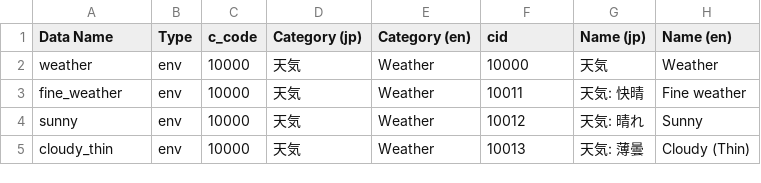
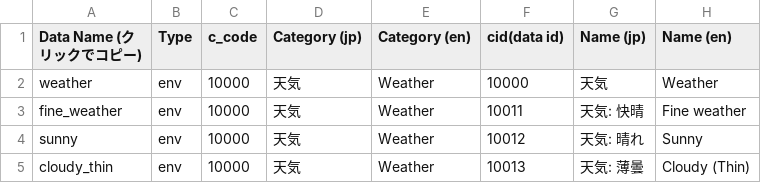
Before and after one commit to act-node/act-api-open, a CSV file: open_data_format/environment_sensor_data/environment_sensor_data_list.csv, drawn as a sheet; only a part is shown.

Commit message:
upload

```diff
--- a/open_data_format/environment_sensor_data/environment_sensor_data_list.csv
+++ b/open_data_format/environment_sensor_data/environment_sensor_data_list.csv
@@ -1,2 +1,2 @@
-Data Name,Type,c_code,Category (jp),Category (en),cid,Name (jp),Name (en)
+Data Name (クリックでコピー),Type,c_code,Category (jp),Category (en),cid(data id),Name (jp),Name (en)
 weather,env,10000,天気,Weather,10000,天気,Weather
```
